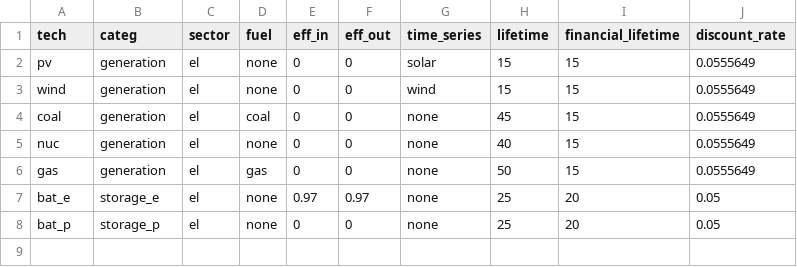
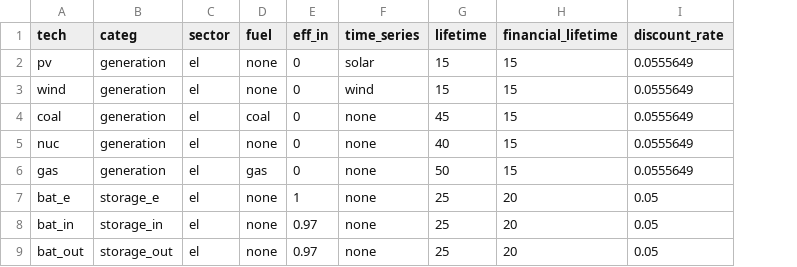
Before and after one commit to holgerteichgraeber/TimeSeriesClustering.jl, a CSV file: data/CEP/TX_1/techs.csv, drawn as a sheet; removed rows and columns are numbered as before the commit, all else as after; the diff names each change by its address in the sheet, - before the commit and + after, or states it on an @@ line.

```diff
--- a/data/CEP/TX_1/techs.csv
+++ b/data/CEP/TX_1/techs.csv
-column F (eff_out), rows 2-8: 0 | 0 | 0 | 0 | 0 | 0.97 | 0
-E7 (eff_in): 0.97
+E7 (eff_in): 1
-A8 (tech): bat_p
+A8 (tech): bat_in
-B8 (categ): storage_p
+B8 (categ): storage_in
-E8 (eff_in): 0
+E8 (eff_in): 0.97
+row 9: bat_out | storage_out | el | none | 0.97 | none | 25 | 20 | 0.05
```
Also changed, not shown: data/CEP/TX_1/cap_costs.csv, 19 other files.
